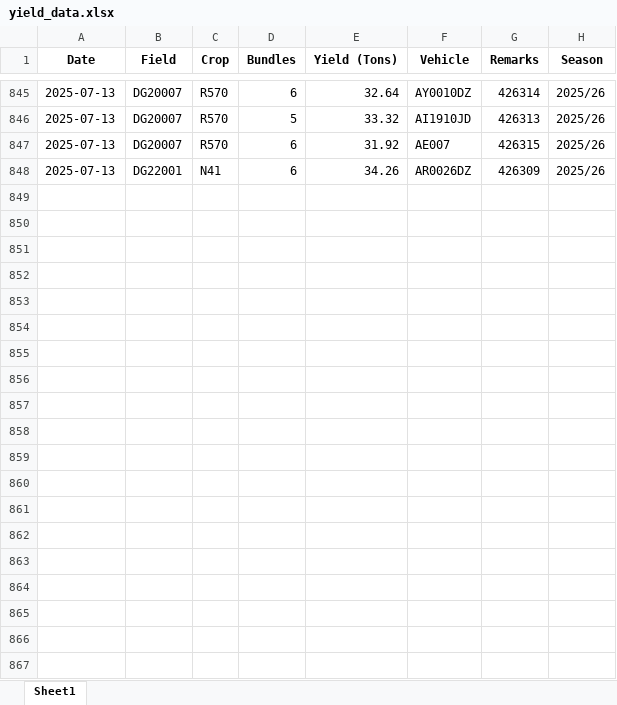
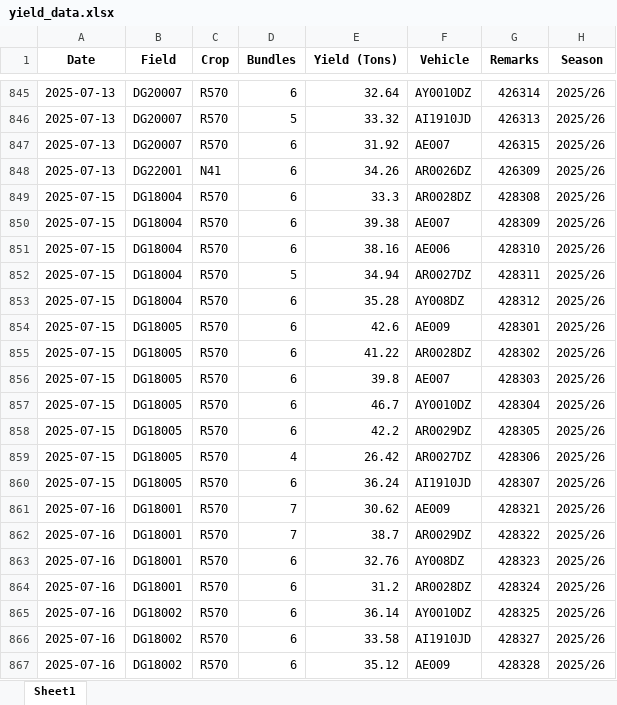
Before and after one commit to psibale/farm-management-system, an Excel workbook: data/yield_data.xlsx, sheet Sheet1, drawn as a sheet; only a part is shown, gaps mark what is left out; values as stored, in another font and other column widths than the file's, no borders; the diff covers the shown part only; the diff names each change by its address in the sheet, - before the commit and + after, or states it on an @@ line.

```diff
--- a/data/yield_data.xlsx (sheet Sheet1)
+++ b/data/yield_data.xlsx (sheet Sheet1)
+row 849: 2025-07-15 | DG18004 | R570 | 6 | 33.3 | AR0028DZ | 428308 | 2025/26
+row 850: 2025-07-15 | DG18004 | R570 | 6 | 39.38 | AE007 | 428309 | 2025/26
+row 851: 2025-07-15 | DG18004 | R570 | 6 | 38.16 | AE006 | 428310 | 2025/26
+row 852: 2025-07-15 | DG18004 | R570 | 5 | 34.94 | AR0027DZ | 428311 | 2025/26
+row 853: 2025-07-15 | DG18004 | R570 | 6 | 35.28 | AY008DZ | 428312 | 2025/26
+row 854: 2025-07-15 | DG18005 | R570 | 6 | 42.6 | AE009 | 428301 | 2025/26
+row 855: 2025-07-15 | DG18005 | R570 | 6 | 41.22 | AR0028DZ | 428302 | 2025/26
+row 856: 2025-07-15 | DG18005 | R570 | 6 | 39.8 | AE007 | 428303 | 2025/26
+row 857: 2025-07-15 | DG18005 | R570 | 6 | 46.7 | AY0010DZ | 428304 | 2025/26
+row 858: 2025-07-15 | DG18005 | R570 | 6 | 42.2 | AR0029DZ | 428305 | 2025/26
+row 859: 2025-07-15 | DG18005 | R570 | 4 | 26.42 | AR0027DZ | 428306 | 2025/26
+row 860: 2025-07-15 | DG18005 | R570 | 6 | 36.24 | AI1910JD | 428307 | 2025/26
+row 861: 2025-07-16 | DG18001 | R570 | 7 | 30.62 | AE009 | 428321 | 2025/26
+row 862: 2025-07-16 | DG18001 | R570 | 7 | 38.7 | AR0029DZ | 428322 | 2025/26
+row 863: 2025-07-16 | DG18001 | R570 | 6 | 32.76 | AY008DZ | 428323 | 2025/26
+row 864: 2025-07-16 | DG18001 | R570 | 6 | 31.2 | AR0028DZ | 428324 | 2025/26
+row 865: 2025-07-16 | DG18002 | R570 | 6 | 36.14 | AY0010DZ | 428325 | 2025/26
+row 866: 2025-07-16 | DG18002 | R570 | 6 | 33.58 | AI1910JD | 428327 | 2025/26
+row 867: 2025-07-16 | DG18002 | R570 | 6 | 35.12 | AE009 | 428328 | 2025/26
```
Also changed, not shown: 25 added rows and 1 edited cell elsewhere in this sheet, data/employees.xlsx, data/equipment_maintenance.xlsx, 19 other files.
